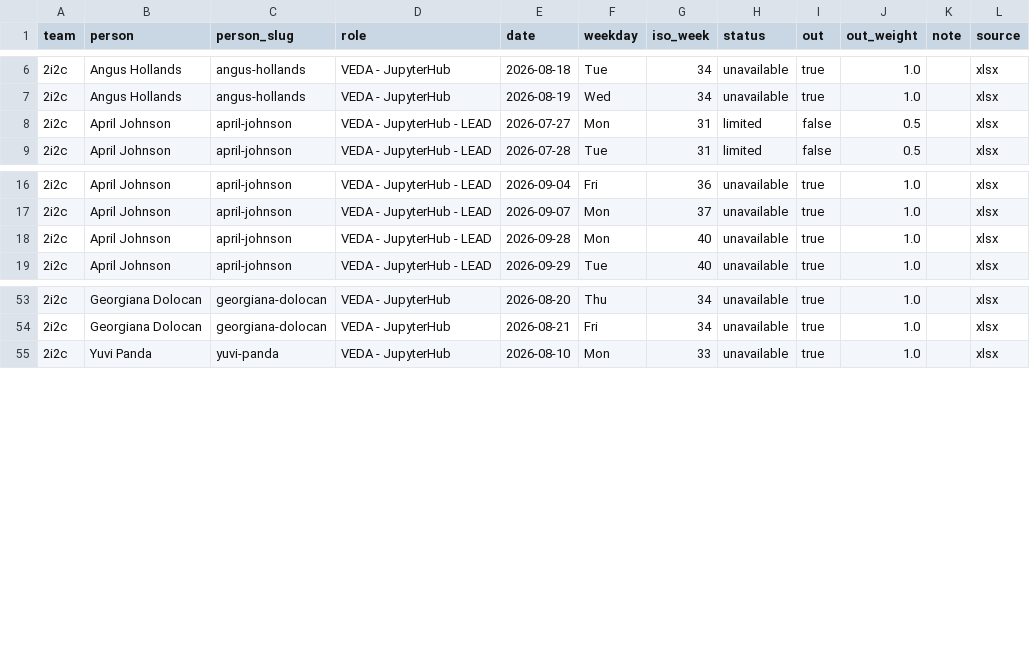
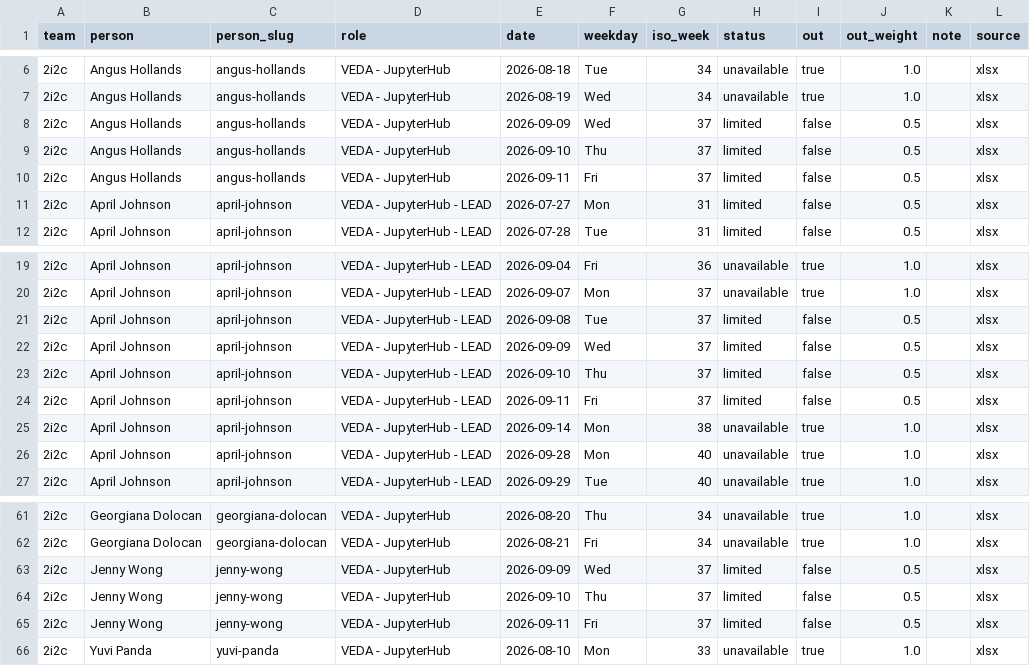
Before and after one commit to NASA-IMPACT/veda-github-actions, a CSV file: reports/leaves_26.4.csv, drawn as a sheet; only a part is shown, gaps mark what is left out.

```diff
--- a/reports/leaves_26.4.csv
+++ b/reports/leaves_26.4.csv
@@ -7,2 +7,5 @@ team,person,person_slug,role,date,weekday,iso_week,status,out,out_weight,note,so
 2i2c,Angus Hollands,angus-hollands,VEDA - JupyterHub,2026-08-19,Wed,34,unavailable,true,1.0,,xlsx
+2i2c,Angus Hollands,angus-hollands,VEDA - JupyterHub,2026-09-09,Wed,37,limited,false,0.5,,xlsx
+2i2c,Angus Hollands,angus-hollands,VEDA - JupyterHub,2026-09-10,Thu,37,limited,false,0.5,,xlsx
+2i2c,Angus Hollands,angus-hollands,VEDA - JupyterHub,2026-09-11,Fri,37,limited,false,0.5,,xlsx
 2i2c,April Johnson,april-johnson,VEDA - JupyterHub - LEAD,2026-07-27,Mon,31,limited,false,0.5,,xlsx
@@ -17,2 +20,7 @@ team,person,person_slug,role,date,weekday,iso_week,status,out,out_weight,note,so
 2i2c,April Johnson,april-johnson,VEDA - JupyterHub - LEAD,2026-09-07,Mon,37,unavailable,true,1.0,,xlsx
+2i2c,April Johnson,april-johnson,VEDA - JupyterHub - LEAD,2026-09-08,Tue,37,limited,false,0.5,,xlsx
+2i2c,April Johnson,april-johnson,VEDA - JupyterHub - LEAD,2026-09-09,Wed,37,limited,false,0.5,,xlsx
+2i2c,April Johnson,april-johnson,VEDA - JupyterHub - LEAD,2026-09-10,Thu,37,limited,false,0.5,,xlsx
+2i2c,April Johnson,april-johnson,VEDA - JupyterHub - LEAD,2026-09-11,Fri,37,limited,false,0.5,,xlsx
+2i2c,April Johnson,april-johnson,VEDA - JupyterHub - LEAD,2026-09-14,Mon,38,unavailable,true,1.0,,xlsx
 2i2c,April Johnson,april-johnson,VEDA - JupyterHub - LEAD,2026-09-28,Mon,40,unavailable,true,1.0,,xlsx
@@ -54,2 +62,5 @@ team,person,person_slug,role,date,weekday,iso_week,status,out,out_weight,note,so
 2i2c,Georgiana Dolocan,georgiana-dolocan,VEDA - JupyterHub,2026-08-21,Fri,34,unavailable,true,1.0,,xlsx
+2i2c,Jenny Wong,jenny-wong,VEDA - JupyterHub,2026-09-09,Wed,37,limited,false,0.5,,xlsx
+2i2c,Jenny Wong,jenny-wong,VEDA - JupyterHub,2026-09-10,Thu,37,limited,false,0.5,,xlsx
+2i2c,Jenny Wong,jenny-wong,VEDA - JupyterHub,2026-09-11,Fri,37,limited,false,0.5,,xlsx
 2i2c,Yuvi Panda,yuvi-panda,VEDA - JupyterHub,2026-08-10,Mon,33,unavailable,true,1.0,,xlsx
```
Also changed, not shown: 4 other files.
